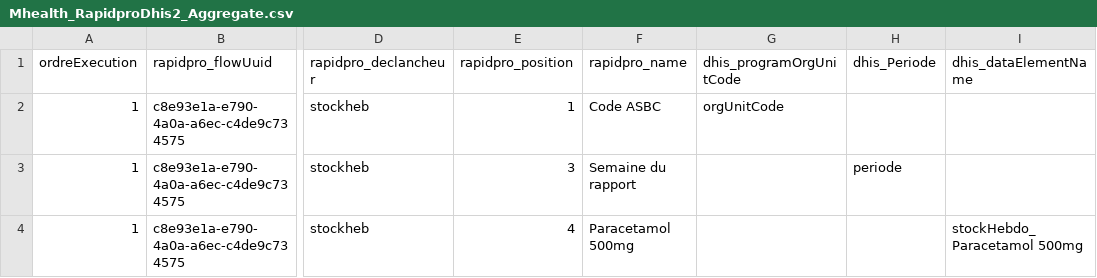
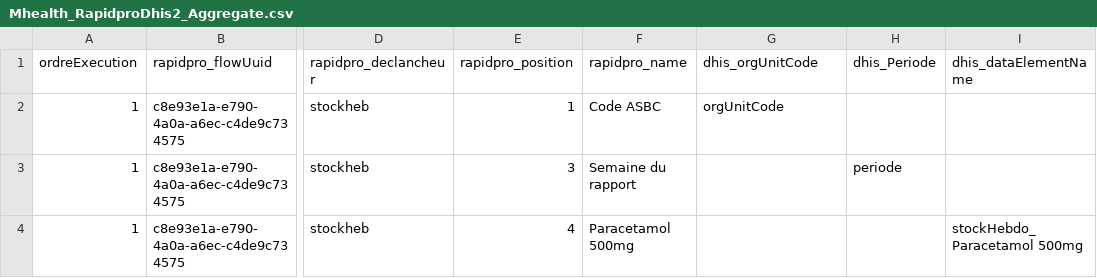
Before and after one commit to cyrillekouassi/ZatoFile, a CSV file: Mhealth_RapidproDhis2_Aggregate.csv, drawn as a sheet; only a part is shown, gaps mark what is left out; the diff names each change by its address in the sheet, - before the commit and + after, or states it on an @@ line.

Commit message:
Add files via upload

```diff
--- a/Mhealth_RapidproDhis2_Aggregate.csv
+++ b/Mhealth_RapidproDhis2_Aggregate.csv
-G1: dhis_programOrgUnitCode
+G1: dhis_orgUnitCode
```
